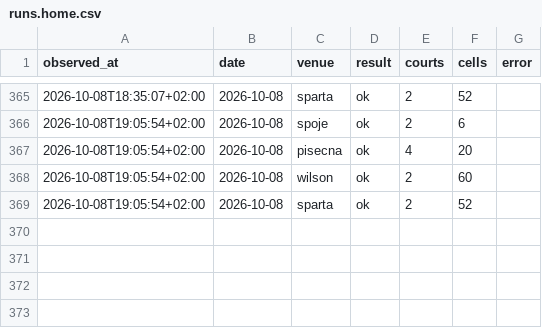
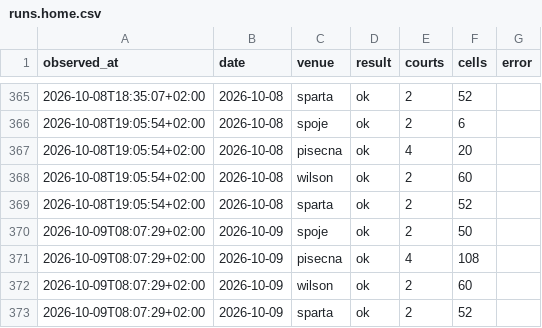
Before and after one commit to fklaban/padel-occupancy, a CSV file: data/runs.home.csv, drawn as a sheet; only a part is shown, gaps mark what is left out.

Commit message:
data: home snapshot 2026-10-09 08:07

```diff
--- a/data/runs.home.csv
+++ b/data/runs.home.csv
@@ -369 +369,5 @@ observed_at,date,venue,result,courts,cells,error
 2026-10-08T19:05:54+02:00,2026-10-08,sparta,ok,2,52,
+2026-10-09T08:07:29+02:00,2026-10-09,spoje,ok,2,50,
+2026-10-09T08:07:29+02:00,2026-10-09,pisecna,ok,4,108,
+2026-10-09T08:07:29+02:00,2026-10-09,wilson,ok,2,60,
+2026-10-09T08:07:29+02:00,2026-10-09,sparta,ok,2,52,
```
Also changed, not shown: 1 other file.
